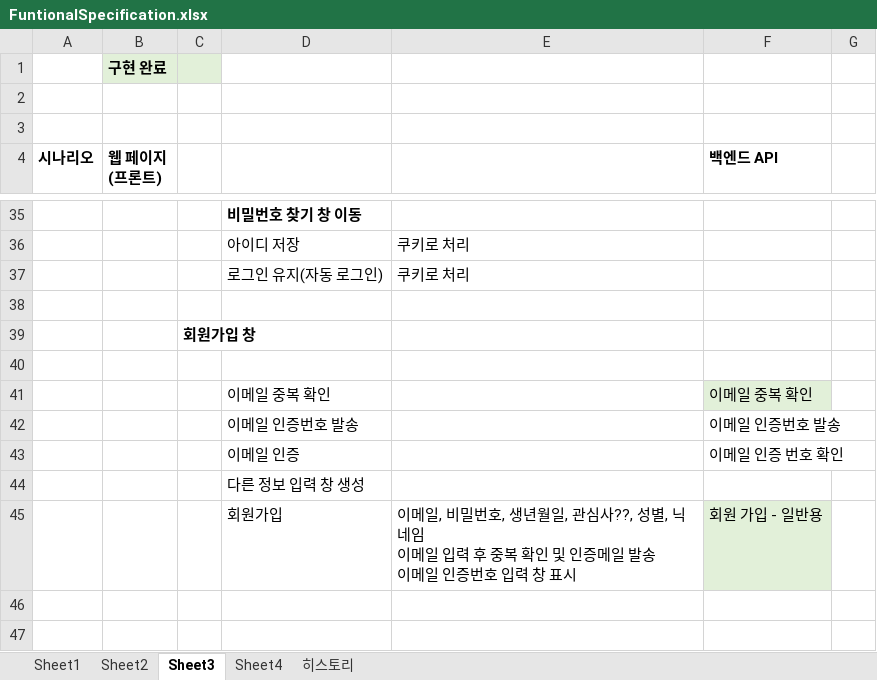
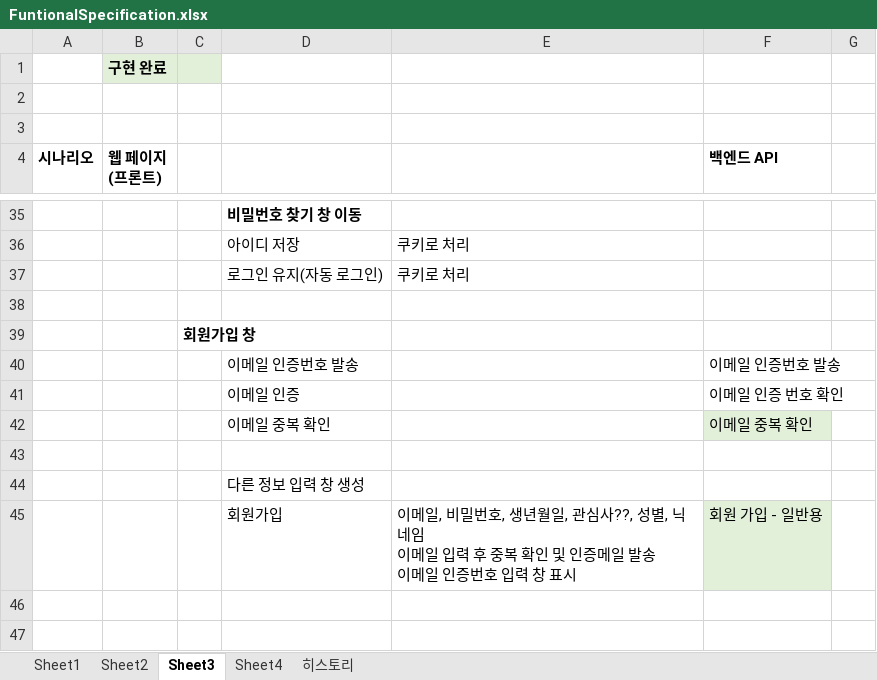
Before and after one commit to mygorithm2020/BookmarkProject, an Excel workbook: FuntionalSpecification.xlsx, sheet Sheet3, drawn as a sheet; only a part is shown, gaps mark what is left out; values as stored, in another font and other column widths than the file's, no borders; removed rows and columns are numbered as before the commit, all else as after; the diff names each change by its address in the sheet, - before the commit and + after, or states it on an @@ line.

```diff
--- a/FuntionalSpecification.xlsx (sheet Sheet3)
+++ b/FuntionalSpecification.xlsx (sheet Sheet3)
-row 40: (empty)
@@ row 41 moved to row 42: 이메일 중복 확인 @@
+row 43: (empty)
```
Also changed, not shown: sheet Sheet4, 38 other files.
